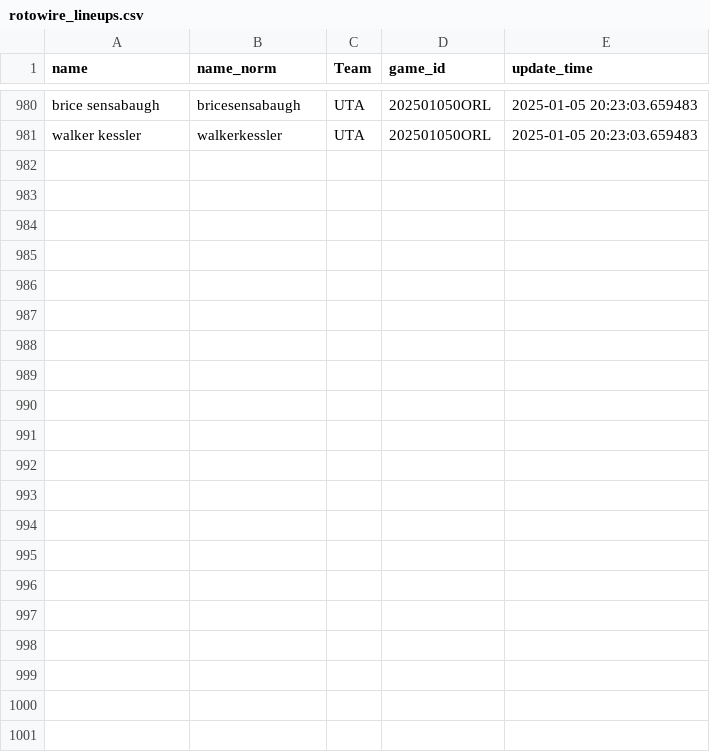
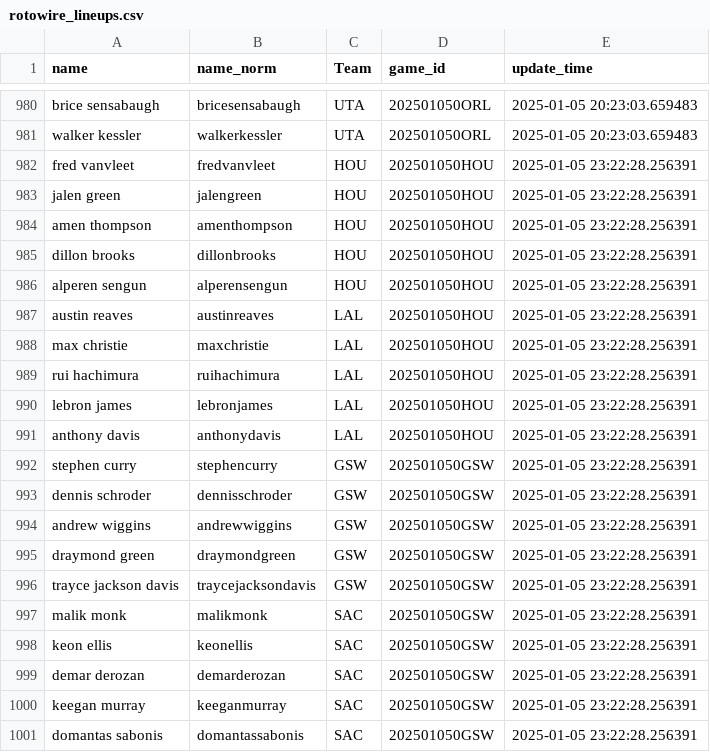
Before and after one commit to martinbog19/LeFirstBasket, a CSV file: data/rotowire_lineups.csv, drawn as a sheet; only a part is shown, gaps mark what is left out.

```diff
--- a/data/rotowire_lineups.csv
+++ b/data/rotowire_lineups.csv
@@ -981 +981,21 @@ brice sensabaugh,bricesensabaugh,UTA,202501050ORL,2025-01-05 20:23:03.659483
 walker kessler,walkerkessler,UTA,202501050ORL,2025-01-05 20:23:03.659483
+fred vanvleet,fredvanvleet,HOU,202501050HOU,2025-01-05 23:22:28.256391
+jalen green,jalengreen,HOU,202501050HOU,2025-01-05 23:22:28.256391
+amen thompson,amenthompson,HOU,202501050HOU,2025-01-05 23:22:28.256391
+dillon brooks,dillonbrooks,HOU,202501050HOU,2025-01-05 23:22:28.256391
+alperen sengun,alperensengun,HOU,202501050HOU,2025-01-05 23:22:28.256391
+austin reaves,austinreaves,LAL,202501050HOU,2025-01-05 23:22:28.256391
+max christie,maxchristie,LAL,202501050HOU,2025-01-05 23:22:28.256391
+rui hachimura,ruihachimura,LAL,202501050HOU,2025-01-05 23:22:28.256391
+lebron james,lebronjames,LAL,202501050HOU,2025-01-05 23:22:28.256391
+anthony davis,anthonydavis,LAL,202501050HOU,2025-01-05 23:22:28.256391
+stephen curry,stephencurry,GSW,202501050GSW,2025-01-05 23:22:28.256391
+dennis schroder,dennisschroder,GSW,202501050GSW,2025-01-05 23:22:28.256391
+andrew wiggins,andrewwiggins,GSW,202501050GSW,2025-01-05 23:22:28.256391
+draymond green,draymondgreen,GSW,202501050GSW,2025-01-05 23:22:28.256391
+trayce jackson davis,traycejacksondavis,GSW,202501050GSW,2025-01-05 23:22:28.256391
+malik monk,malikmonk,SAC,202501050GSW,2025-01-05 23:22:28.256391
+keon ellis,keonellis,SAC,202501050GSW,2025-01-05 23:22:28.256391
+demar derozan,demarderozan,SAC,202501050GSW,2025-01-05 23:22:28.256391
+keegan murray,keeganmurray,SAC,202501050GSW,2025-01-05 23:22:28.256391
+domantas sabonis,domantassabonis,SAC,202501050GSW,2025-01-05 23:22:28.256391
```
Also changed, not shown: 1 other file.
